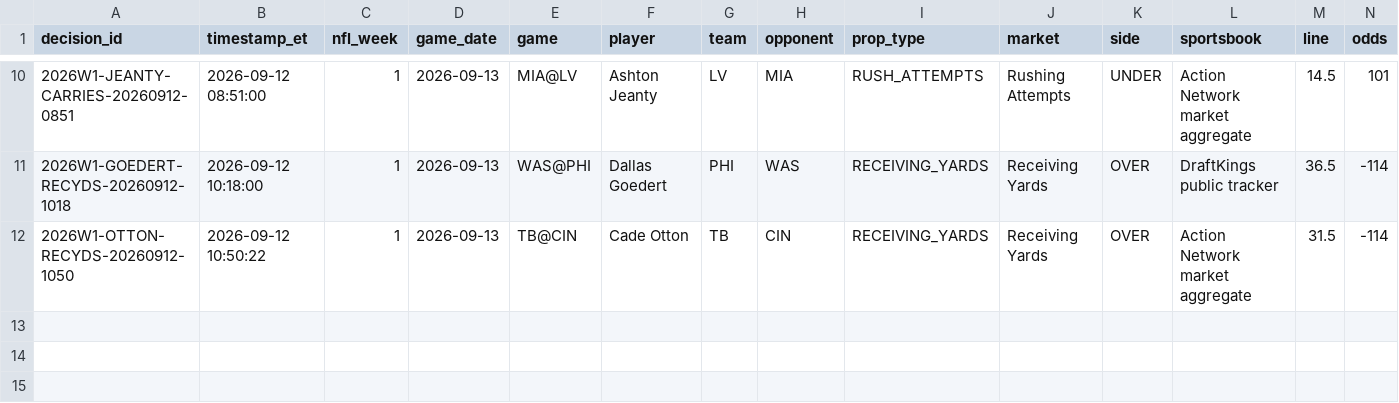
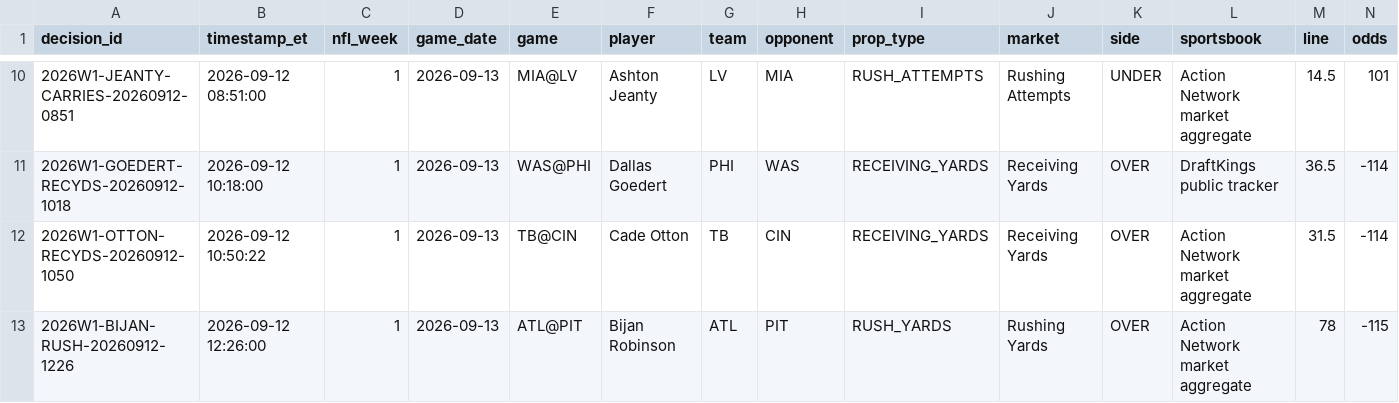
Before and after one commit to jamesddestefano-ui/NFL-Prop-Bets, a CSV file: data/decision_ledger.csv, drawn as a sheet; only a part is shown, gaps mark what is left out; rows hold the shown columns only; the diff names each change by its address in the sheet, - before the commit and + after, or states it on an @@ line.

Commit message:
Prop Watch: append Bijan pass-after-move decision

```diff
--- a/data/decision_ledger.csv
+++ b/data/decision_ledger.csv
+row 13: 2026W1-BIJAN-RUSH-20260912-1226 | 2026-09-12 12:26:00 | 1 | 2026-09-13 | ATL@PIT | Bijan Robinson | ATL | PIT | RUSH_YARDS | Rushing Yards | OVER | Action Network market aggregate | 78 | -115
```
